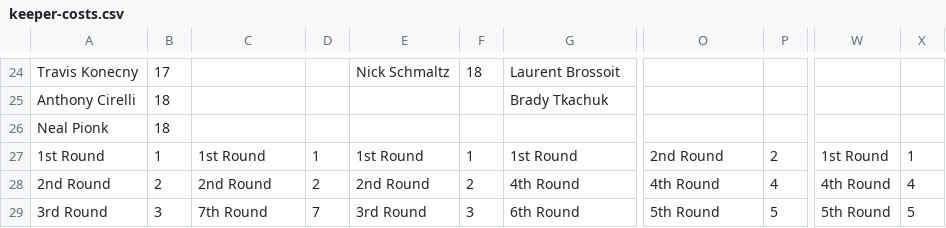
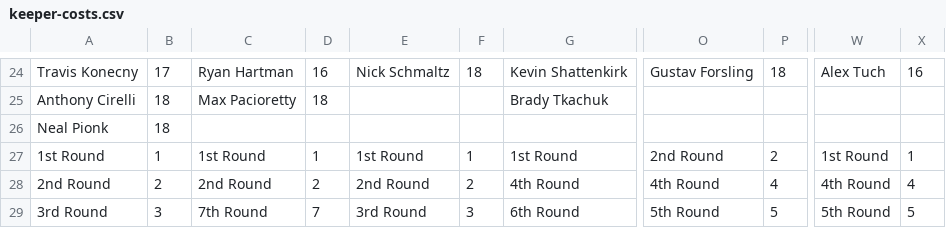
Before and after one commit to hkyplyr/keeper-league, a CSV file: docs/keeper-costs.csv, drawn as a sheet; only a part is shown, gaps mark what is left out; the diff covers the shown part only; the diff names each change by its address in the sheet, - before the commit and + after, or states it on an @@ line.

```diff
--- a/docs/keeper-costs.csv
+++ b/docs/keeper-costs.csv
-C24: (empty)
+C24: Ryan Hartman
-D24: (empty)
+D24: 16
-G24: Laurent Brossoit
+G24: Kevin Shattenkirk
-O24: (empty)
+O24: Gustav Forsling
-P24: (empty)
+P24: 18
-W24: (empty)
+W24: Alex Tuch
-X24: (empty)
+X24: 16
-C25: (empty)
+C25: Max Pacioretty
-D25: (empty)
+D25: 18
```
Also changed, not shown: 53 edited cells elsewhere in this file.
